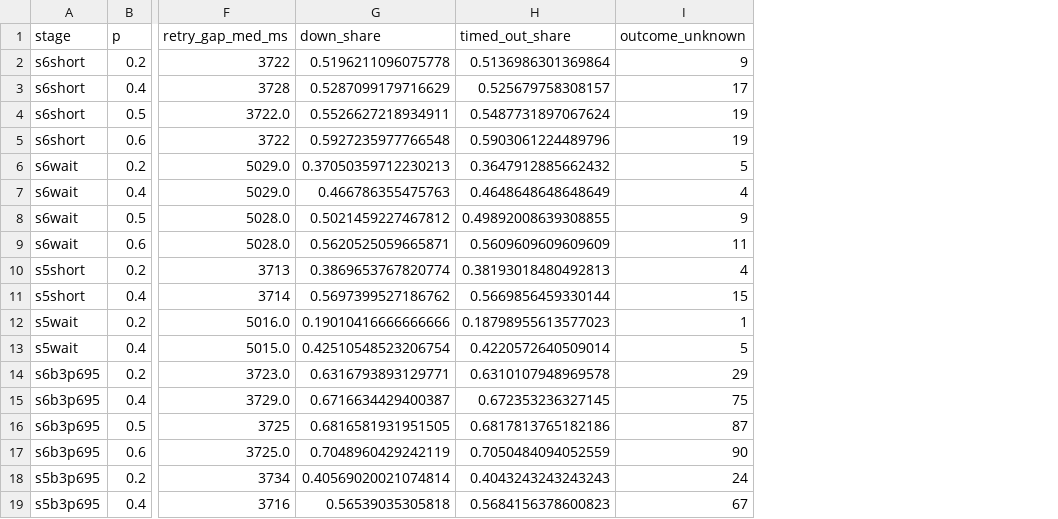
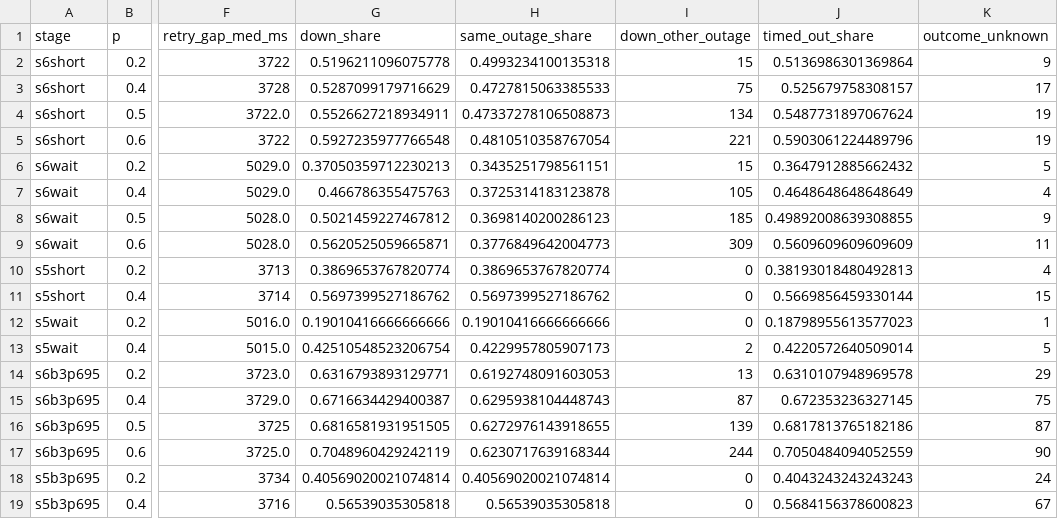
Before and after one commit to koh11235813/cefore-semindex, a CSV file: docs/wayfinder/semindex-stage2/evidence/10/retry_table.csv, drawn as a sheet; only a part is shown, gaps mark what is left out; the diff names each change by its address in the sheet, - before the commit and + after, or states it on an @@ line.

```diff
--- a/docs/wayfinder/semindex-stage2/evidence/10/retry_table.csv
+++ b/docs/wayfinder/semindex-stage2/evidence/10/retry_table.csv
+column H (same_outage_share), rows 2-19: 0.4993234100135318 | 0.4727815063385533 | 0.47337278106508873 | 0.4810510358767054 | 0.3435251798561151 | 0.3725314183123878 | 0.3698140200286123 | 0.3776849642004773 | 0.3869653767820774 | 0.5697399527186762 | 0.19010416666666666 | 0.4229957805907173 | 0.6192748091603053 | 0.6295938104448743 | 0.6272976143918655 | 0.6230717639168344 | 0.40569020021074814 | 0.56539035305818
+column I (down_other_outage), rows 2-19: 15 | 75 | 134 | 221 | 15 | 105 | 185 | 309 | 0 | 0 | 0 | 2 | 13 | 87 | 139 | 244 | 0 | 0
```
Also changed, not shown: docs/wayfinder/semindex-stage2/evidence/10/replay_retune.csv, 9 other files.
